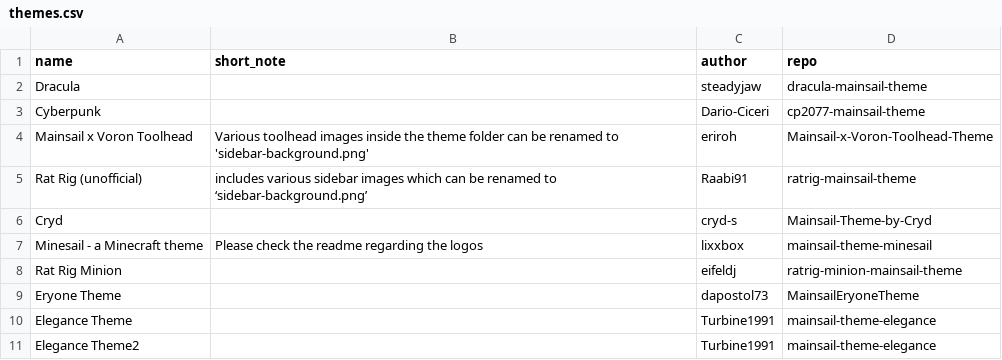
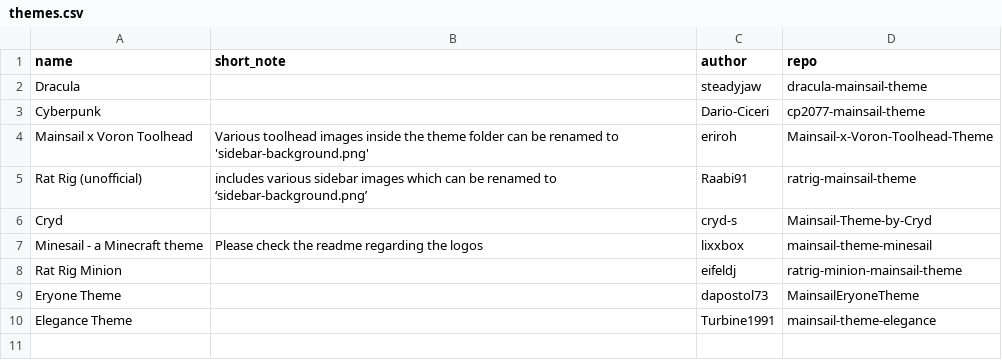
Before and after one commit to mainsail-crew/gb-docs, a CSV file: _data/themes.csv, drawn as a sheet; the diff names each change by its address in the sheet, - before the commit and + after, or states it on an @@ line.

Commit message:
chore: remove test theme workflow

```diff
--- a/_data/themes.csv
+++ b/_data/themes.csv
-row 11: Elegance Theme2 |  | Turbine1991 | mainsail-theme-elegance
```
